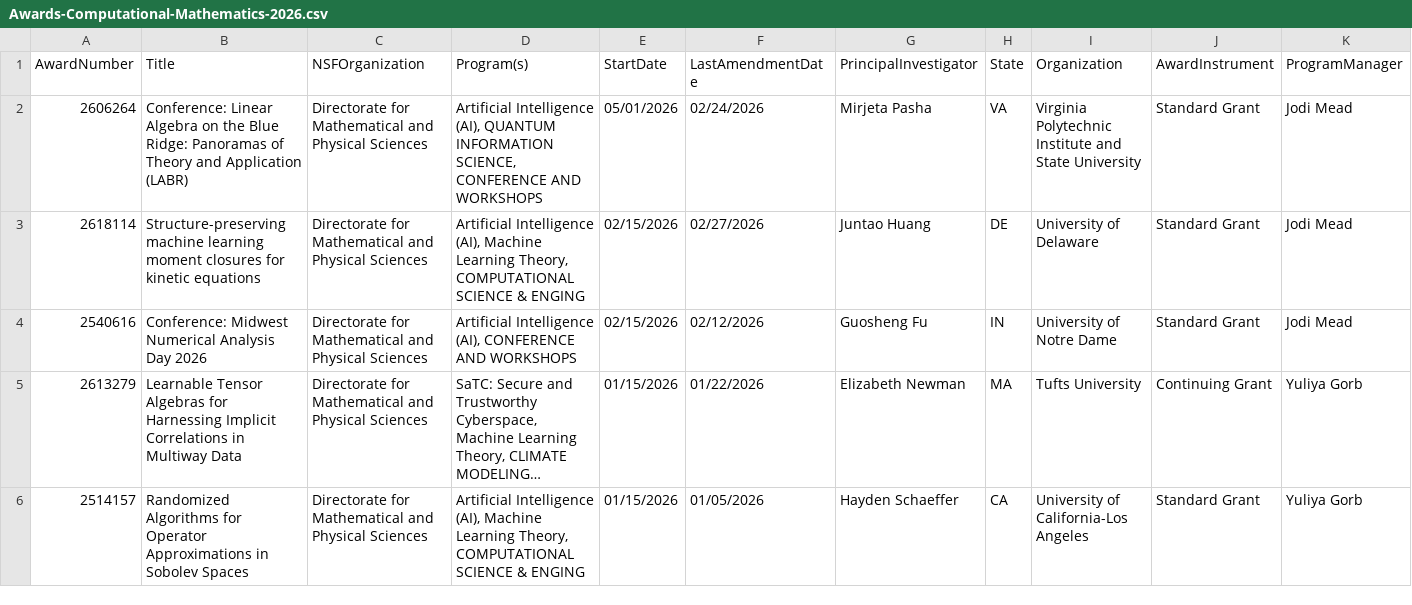
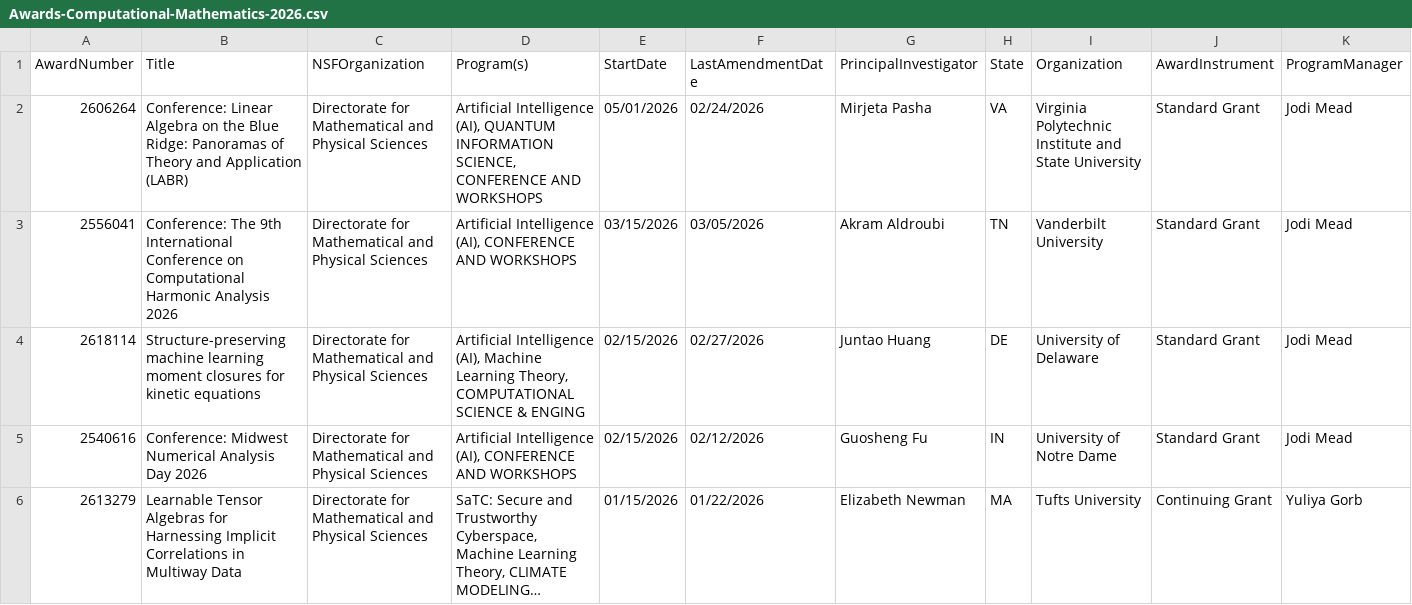
Before and after one commit to lowrank/NSF-DMS-awards, a CSV file: Computational-Mathematics/Awards-Computational-Mathematics-2026.csv, drawn as a sheet; only a part is shown; the shorter side is filled out with more unchanged rows; long unchanged cells end in …; rows hold the shown columns only; the diff names each change by its address in the sheet, - before the commit and + after, or states it on an @@ line.

```diff
--- a/Computational-Mathematics/Awards-Computational-Mathematics-2026.csv
+++ b/Computational-Mathematics/Awards-Computational-Mathematics-2026.csv
+row 3: 2556041 | Conference: The 9th International Conference on Computational Harmonic Analysis 2026 | Directorate for Mathematical and Physical Sciences | Artificial Intelligence (AI), CONFERENCE AND WORKSHOPS | 03/15/2026 | 03/05/2026 | Akram Aldroubi | TN | Vanderbilt University | Standard Grant | Jodi Mead
```
Also changed, not shown: Analysis/Awards-Analysis-2026.csv, Applied-Mathematics/Awards-Applied-Mathematics-2026.csv, 4 other files.
